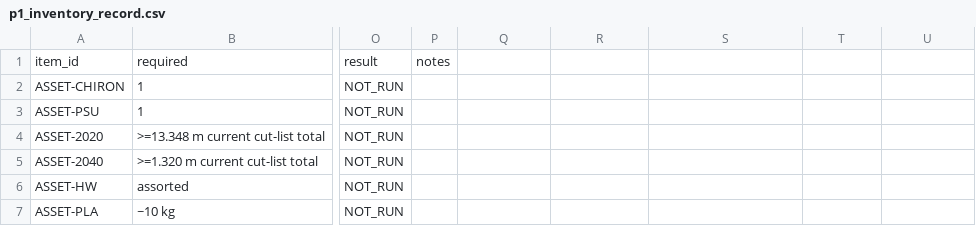
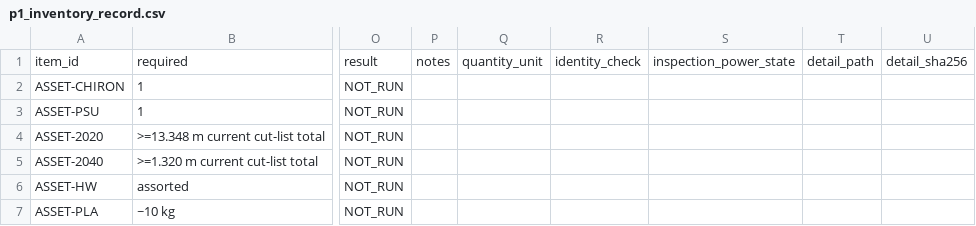
Before and after one commit to snowman0919/PLA-PET-Recycling-Lab, a CSV file: validation/physical_v08/templates/p1_inventory_record.csv, drawn as a sheet; only a part is shown, gaps mark what is left out; the diff names each change by its address in the sheet, - before the commit and + after, or states it on an @@ line.

Commit message:
fix(p1): reject invalid quantity identity and condition declarations

```diff
--- a/validation/physical_v08/templates/p1_inventory_record.csv
+++ b/validation/physical_v08/templates/p1_inventory_record.csv
-Q1: (empty)
+Q1: quantity_unit
-R1: (empty)
+R1: identity_check
-S1: (empty)
+S1: inspection_power_state
-T1: (empty)
+T1: detail_path
-U1: (empty)
+U1: detail_sha256
```
Also changed, not shown: 12 other files.
